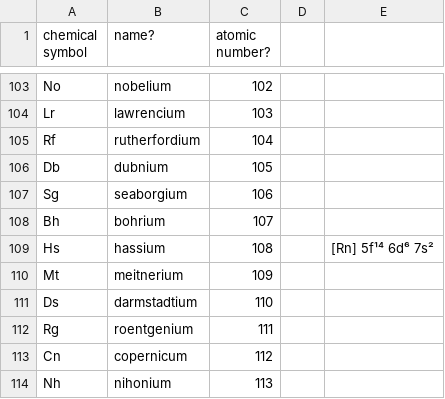
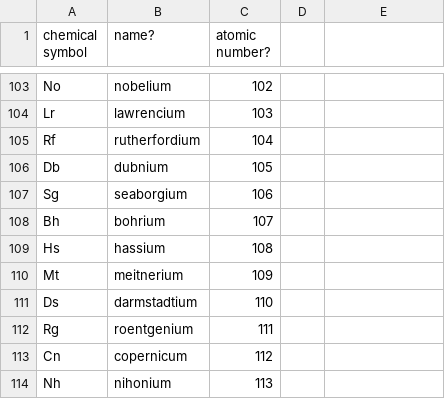
Before and after one commit to TylerLeite/tyler.website, a CSV file: static/chemstudy/csv/elements.csv, drawn as a sheet; only a part is shown, gaps mark what is left out; the diff names each change by its address in the sheet, - before the commit and + after, or states it on an @@ line.

Commit message:
fix element csv

```diff
--- a/static/chemstudy/csv/elements.csv
+++ b/static/chemstudy/csv/elements.csv
-E109: [Rn] 5f¹⁴ 6d⁶ 7s²
+E109: (empty)
```
